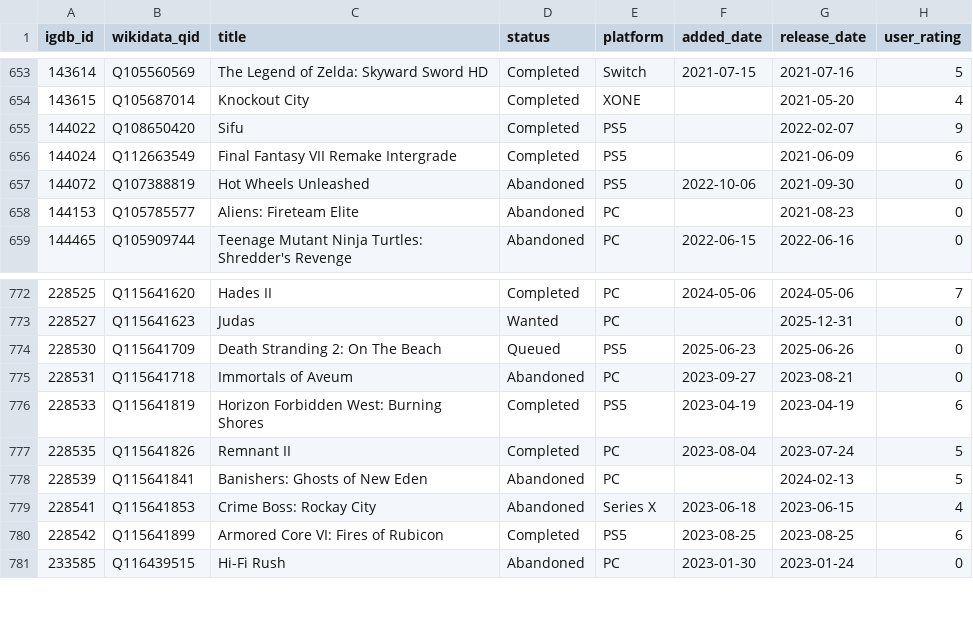
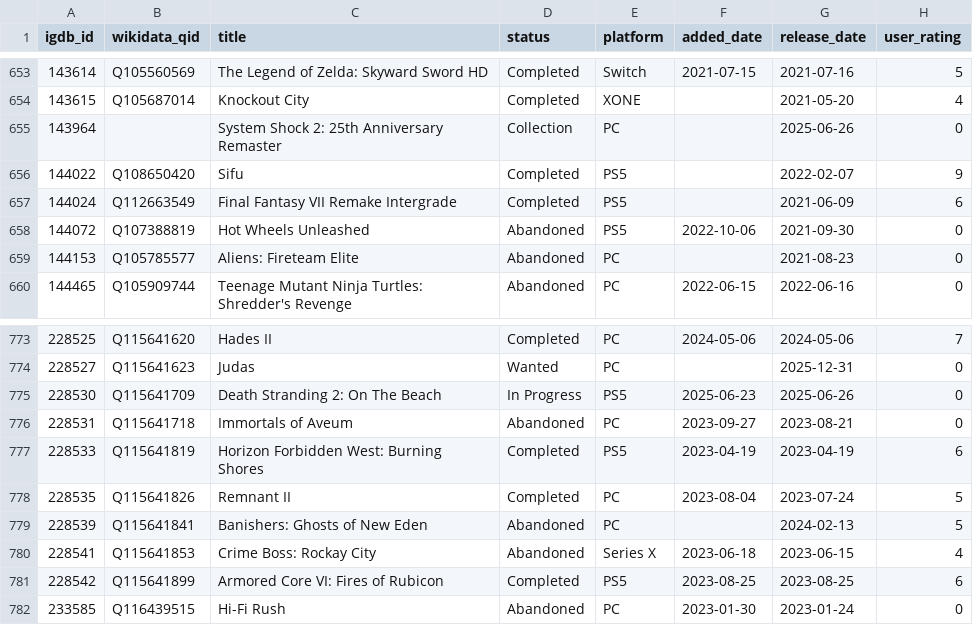
Before and after one commit to josh/gametrack-data, a CSV file: games.csv, drawn as a sheet; only a part is shown, gaps mark what is left out.

Commit message:
Update data

```diff
--- a/games.csv
+++ b/games.csv
@@ -654,2 +654,3 @@ igdb_id,wikidata_qid,title,status,platform,added_date,release_date,user_rating
 143615,Q105687014,Knockout City,Completed,XONE,,2021-05-20,4
+143964,,System Shock 2: 25th Anniversary Remaster,Collection,PC,,2025-06-26,0
 144022,Q108650420,Sifu,Completed,PS5,,2022-02-07,9
@@ -773,3 +774,3 @@ igdb_id,wikidata_qid,title,status,platform,added_date,release_date,user_rating
 228527,Q115641623,Judas,Wanted,PC,,2025-12-31,0
-228530,Q115641709,Death Stranding 2: On The Beach,Queued,PS5,2025-06-23,2025-06-26,0
+228530,Q115641709,Death Stranding 2: On The Beach,In Progress,PS5,2025-06-23,2025-06-26,0
 228531,Q115641718,Immortals of Aveum,Abandoned,PC,2023-09-27,2023-08-21,0
```
